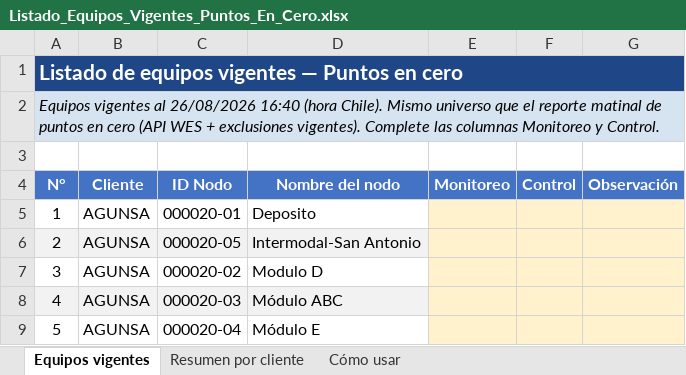
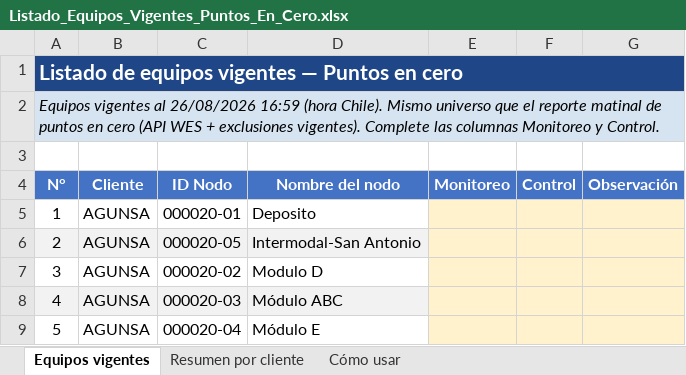
Before and after one commit to anibaloperacionesWes/wes-scripts, an Excel workbook: reports/Puntos_En_Cero/Listado_Equipos_Vigentes_Puntos_En_Cero.xlsx, sheet Equipos vigentes, drawn as a sheet; only a part is shown; values as stored, in another font and other column widths than the file's, no borders; the diff names each change by its address in the sheet, - before the commit and + after, or states it on an @@ line.

```diff
--- a/reports/Puntos_En_Cero/Listado_Equipos_Vigentes_Puntos_En_Cero.xlsx (sheet Equipos vigentes)
+++ b/reports/Puntos_En_Cero/Listado_Equipos_Vigentes_Puntos_En_Cero.xlsx (sheet Equipos vigentes)
-A2 (N°): …al 26/08/2026 16:40 (hora Chile).…
+A2 (N°): …al 26/08/2026 16:59 (hora Chile).…
```
Also changed, not shown: sheet Cómo usar, sheet Resumen por cliente.
